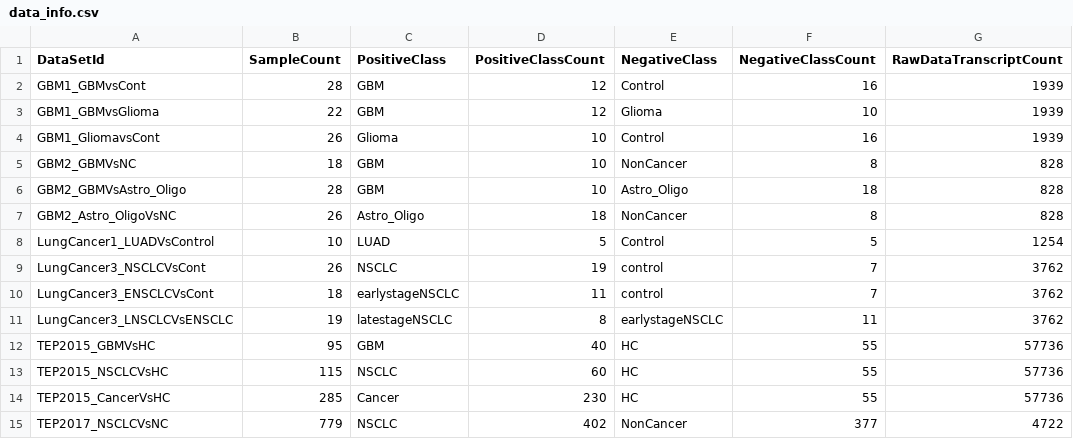
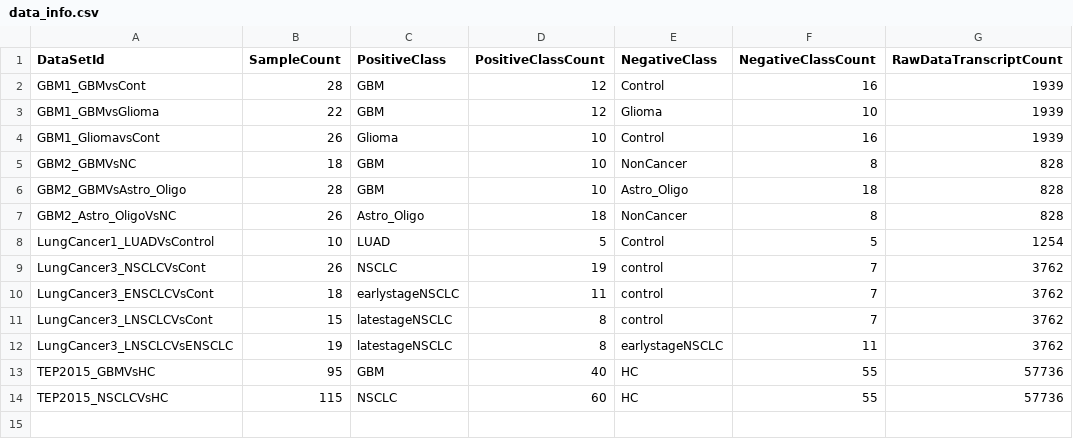
Before and after one commit to abhivij/bloodbased-pancancer-diagnosis, a CSV file: results/data_info.csv, drawn as a sheet.

```diff
--- a/results/data_info.csv
+++ b/results/data_info.csv
@@ -10,2 +10,3 @@ LungCancer3_NSCLCVsCont,26,NSCLC,19,control,7,3762
 LungCancer3_ENSCLCVsCont,18,earlystageNSCLC,11,control,7,3762
+LungCancer3_LNSCLCVsCont,15,latestageNSCLC,8,control,7,3762
 LungCancer3_LNSCLCVsENSCLC,19,latestageNSCLC,8,earlystageNSCLC,11,3762
@@ -13,3 +14 @@ TEP2015_GBMVsHC,95,GBM,40,HC,55,57736
 TEP2015_NSCLCVsHC,115,NSCLC,60,HC,55,57736
-TEP2015_CancerVsHC,285,Cancer,230,HC,55,57736
-TEP2017_NSCLCVsNC,779,NSCLC,402,NonCancer,377,4722
```
Also changed, not shown: results/fsm_info.csv, 10 other files.
